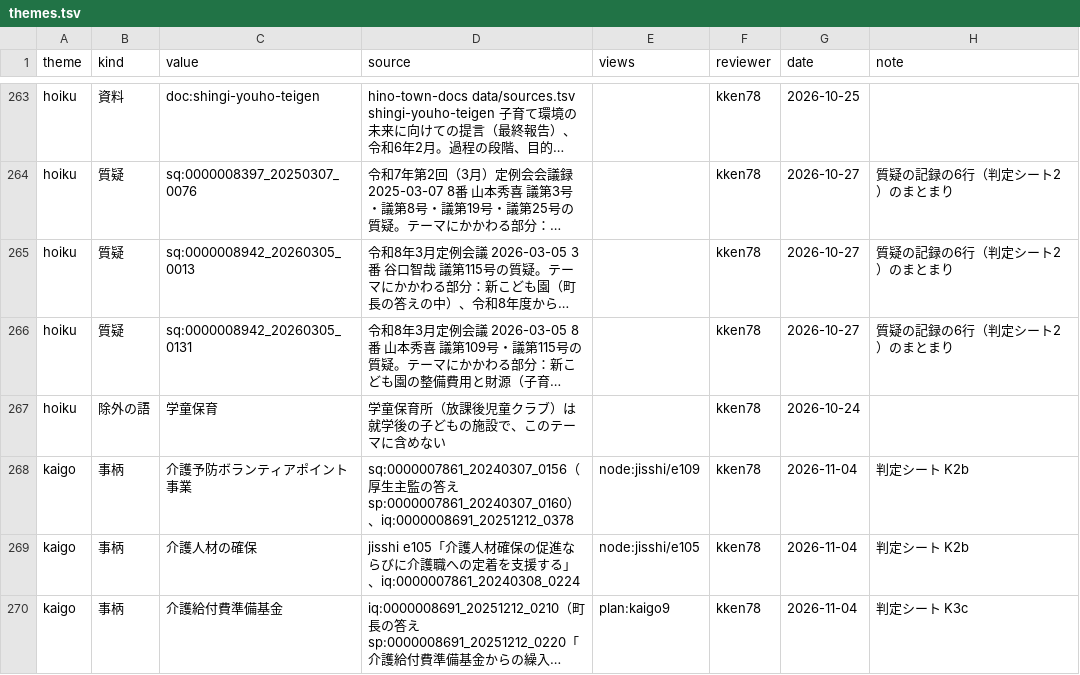
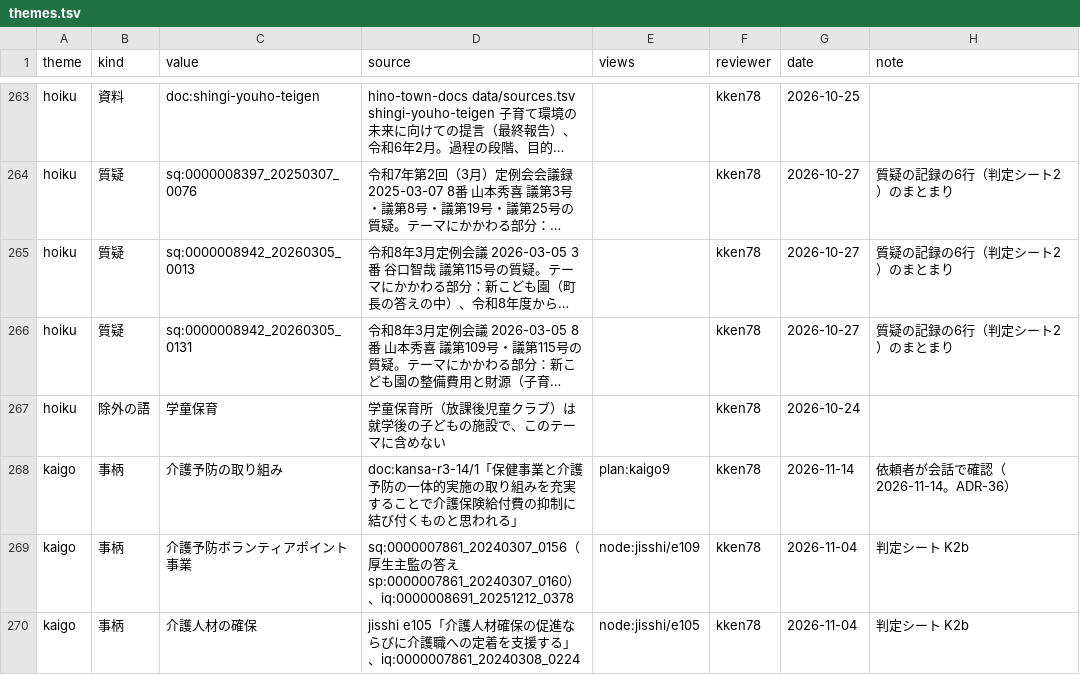
Before and after one commit to kken78/hino-ronten, a TSV file: ref/themes.tsv, drawn as a sheet; only a part is shown, gaps mark what is left out; the shorter side is filled out with more unchanged rows; long unchanged cells end in …; the diff covers the shown part only; the diff names each change by its address in the sheet, - before the commit and + after, or states it on an @@ line.

```diff
--- a/ref/themes.tsv
+++ b/ref/themes.tsv
+row 268: kaigo | 事柄 | 介護予防の取り組み | doc:kansa-r3-14/1「保健事業と介護予防の一体的実施の取り組みを充実することで介護保険給付費の抑制に結び付くものと思われる」 | plan:kaigo9 | kken78 | 2026-11-14 | 依頼者が会話で確認（2026-11-14。ADR-36）
```
Also changed, not shown: 3 added rows elsewhere in this file.
